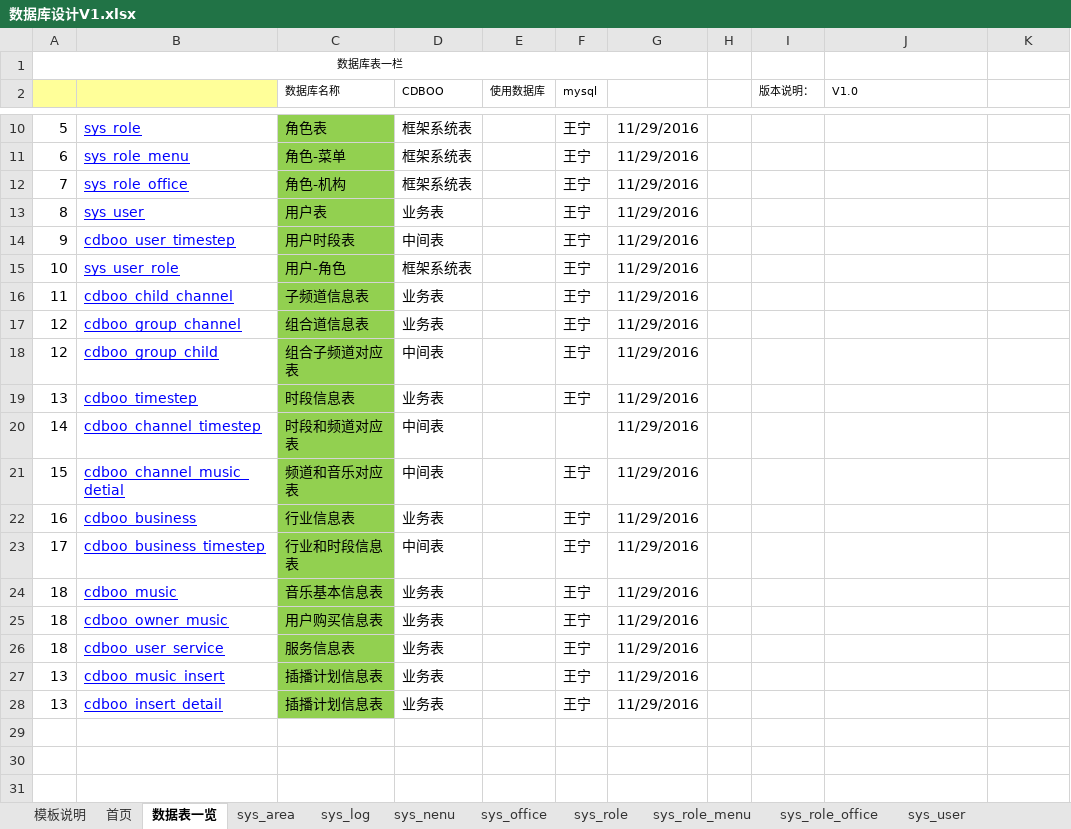
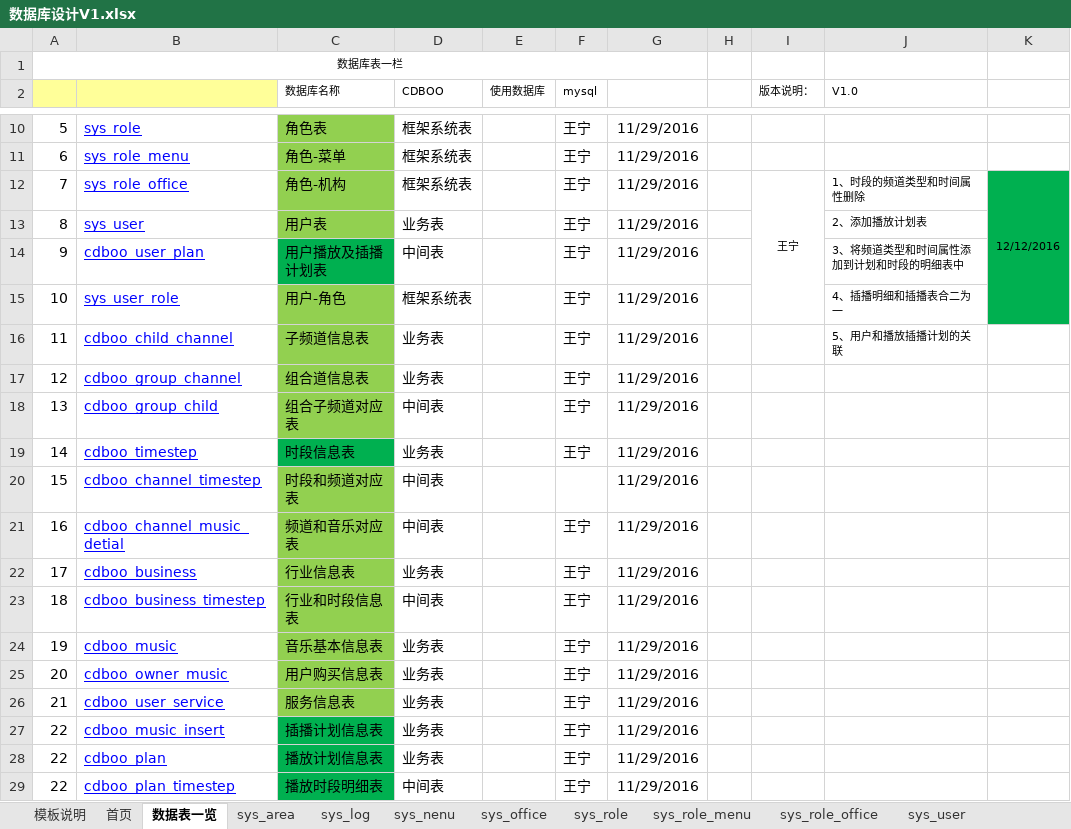
Before and after one commit to wangning82/CDBOO, an Excel workbook: doc/4、设计/数据库设计V1.xlsx, sheet 数据表一览, drawn as a sheet; only a part is shown, gaps mark what is left out; values as stored, in another font and other column widths than the file's, no borders; the diff names each change by its address in the sheet, - before the commit and + after, or states it on an @@ line.

```diff
--- a/doc/4、设计/数据库设计V1.xlsx (sheet 数据表一览)
+++ b/doc/4、设计/数据库设计V1.xlsx (sheet 数据表一览)
-I12 (版本说明：): (empty)
+I12 (版本说明：): 王宁
+I12:I15 merged
-J12 (V1.0): (empty)
+J12 (V1.0): 1、时段的频道类型和时间属性删除
-K12: (empty)
+K12: 12/12/2016
-K12:K15 fill: none
+K12:K15 fill: #00B050
+K12:K15 merged
-J13 (V1.0): (empty)
+J13 (V1.0): 2、添加播放计划表
-B14: cdboo_user_timestep
+B14: cdboo_user_plan
-C14 (数据库名称): 用户时段表
+C14 (数据库名称): 用户播放及插播计划表
-C14 fill: #92D050
+C14 fill: #00B050
-J14 (V1.0): (empty)
+J14 (V1.0): 3、将频道类型和时间属性添加到计划和时段的明细表中
-J15 (V1.0): (empty)
+J15 (V1.0): 4、插播明细和插播表合二为一
-J16 (V1.0): (empty)
+J16 (V1.0): 5、用户和播放插播计划的关联
-A18: 12
+A18: 13
-A19: 13
+A19: 14
-C19 fill: #92D050
+C19 fill: #00B050
-A20: 14
+A20: 15
-A21: 15
+A21: 16
-A22: 16
+A22: 17
-A23: 17
+A23: 18
-A24: 18
+A24: 19
-A25: 18
+A25: 20
-A26: 18
+A26: 21
-A27:A28: 13
+A27:A28: 22
-C27:C28 fill: #92D050
+C27:C28 fill: #00B050
-B28: cdboo_insert_detail
+B28: cdboo_plan
-C28 (数据库名称): 插播计划信息表
+C28 (数据库名称): 播放计划信息表
+row 29: 22 | cdboo_plan_timestep | 播放时段明细表 | 中间表 |  | 王宁 | 11/29/2016
```
Also changed, not shown: sheet cdboo_timestep, sheet cdboo_music_insert, sheet cdboo_user_plan, other sheet tabs, charts or pictures, 7 other files.
